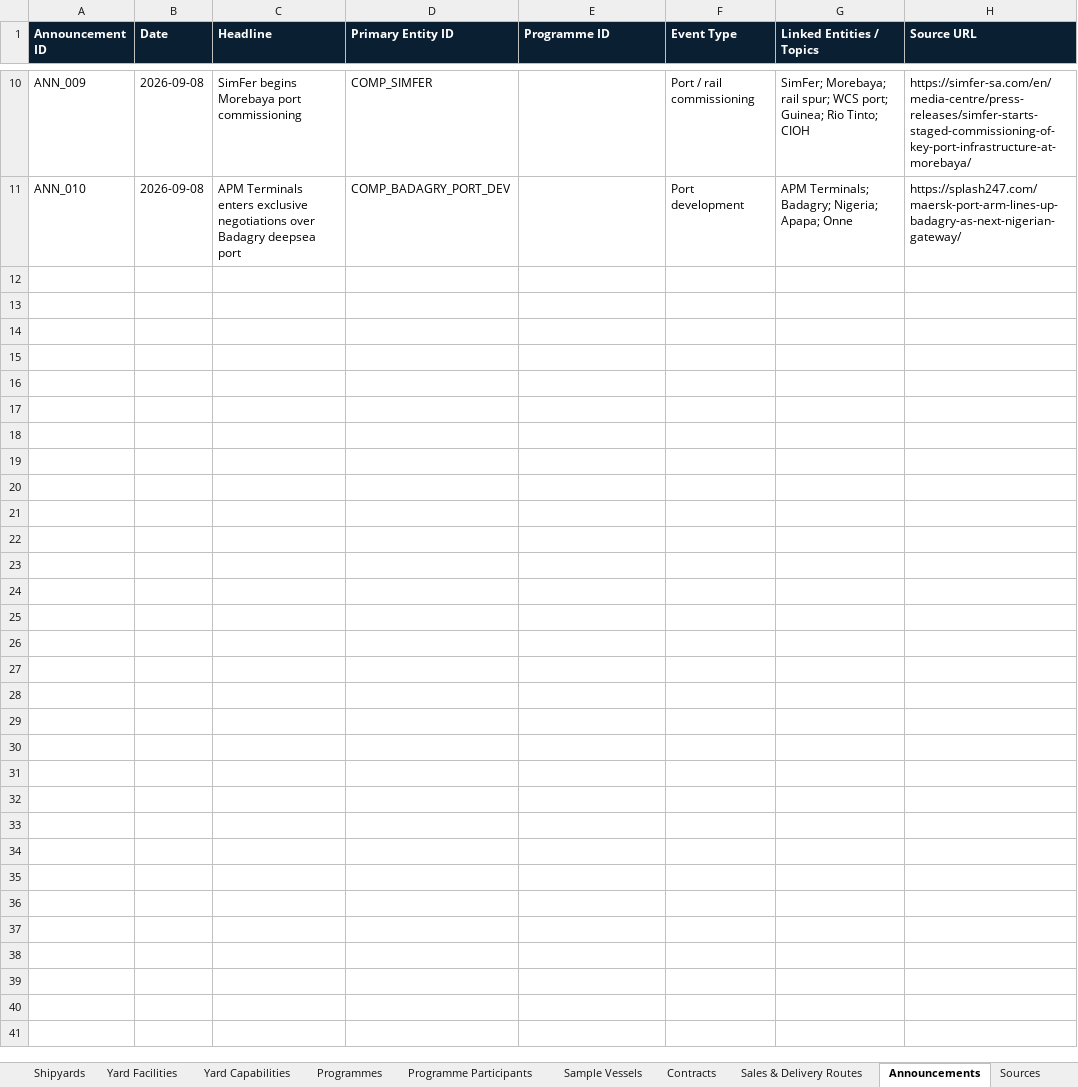
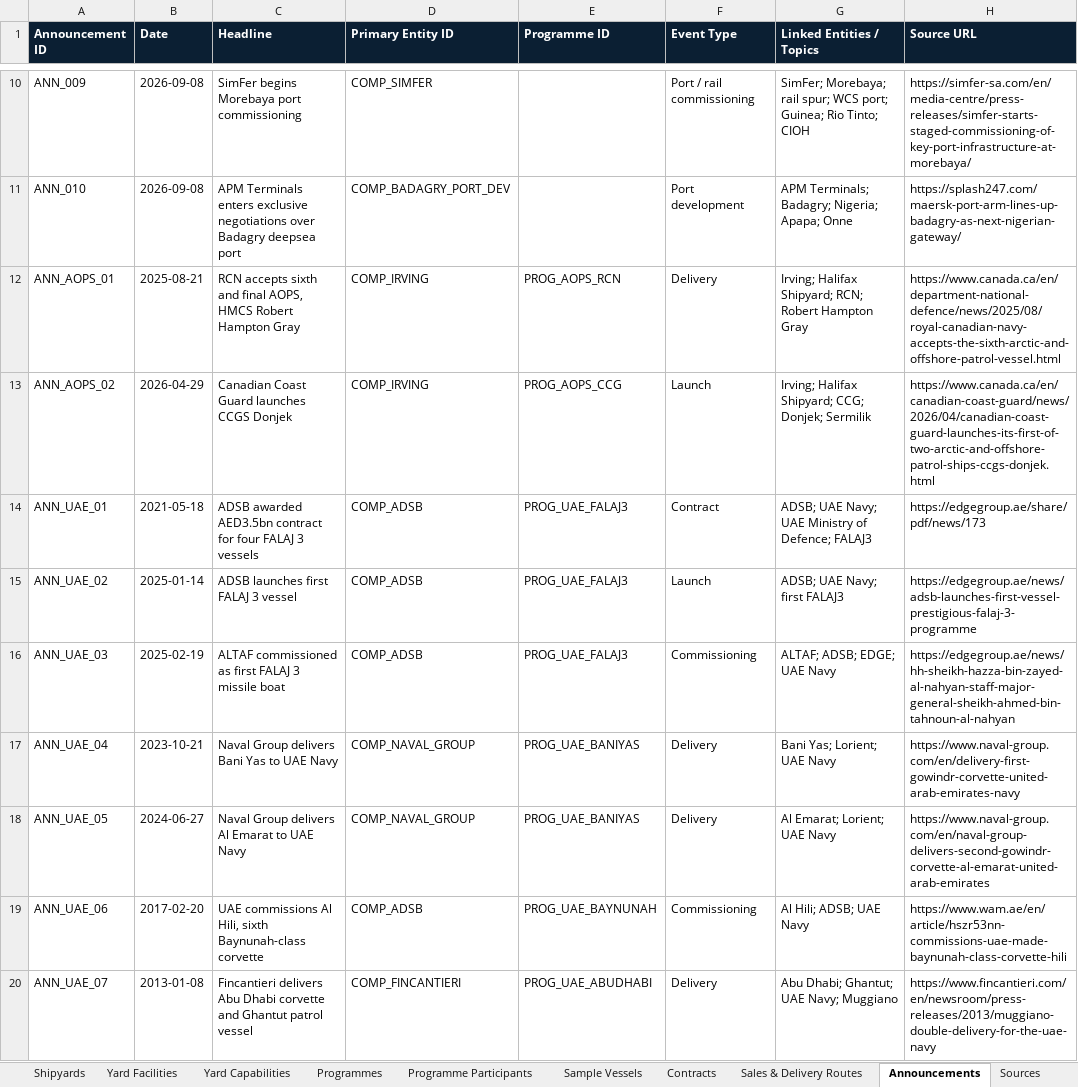
Before and after one commit to PNCIntel/pc-maritime-monitor, an Excel workbook: data/12_defence_shipbuilding.xlsx, sheet Announcements, drawn as a sheet; only a part is shown, gaps mark what is left out; values as stored, in another font and other column widths than the file's, no borders; the diff names each change by its address in the sheet, - before the commit and + after, or states it on an @@ line.

```diff
--- a/data/12_defence_shipbuilding.xlsx (sheet Announcements)
+++ b/data/12_defence_shipbuilding.xlsx (sheet Announcements)
+row 12: ANN_AOPS_01 | 2025-08-21 | RCN accepts sixth and final AOPS, HMCS Robert Hampton Gray | COMP_IRVING | PROG_AOPS_RCN | Delivery | Irving; Halifax Shipyard; RCN; Robert Hampton Gray | https://www.canada.ca/en/department-national-defence/news/2025/08/royal-canadian-navy-accepts-the-sixth-arctic-and-offshore-patrol-vessel.html
+row 13: ANN_AOPS_02 | 2026-04-29 | Canadian Coast Guard launches CCGS Donjek | COMP_IRVING | PROG_AOPS_CCG | Launch | Irving; Halifax Shipyard; CCG; Donjek; Sermilik | https://www.canada.ca/en/canadian-coast-guard/news/2026/04/canadian-coast-guard-launches-its-first-of-two-arctic-and-offshore-patrol-ships-ccgs-donjek.html
+row 14: ANN_UAE_01 | 2021-05-18 | ADSB awarded AED3.5bn contract for four FALAJ 3 vessels | COMP_ADSB | PROG_UAE_FALAJ3 | Contract | ADSB; UAE Navy; UAE Ministry of Defence; FALAJ3 | https://edgegroup.ae/share/pdf/news/173
+row 15: ANN_UAE_02 | 2025-01-14 | ADSB launches first FALAJ 3 vessel | COMP_ADSB | PROG_UAE_FALAJ3 | Launch | ADSB; UAE Navy; first FALAJ3 | https://edgegroup.ae/news/adsb-launches-first-vessel-prestigious-falaj-3-programme
+row 16: ANN_UAE_03 | 2025-02-19 | ALTAF commissioned as first FALAJ 3 missile boat | COMP_ADSB | PROG_UAE_FALAJ3 | Commissioning | ALTAF; ADSB; EDGE; UAE Navy | https://edgegroup.ae/news/hh-sheikh-hazza-bin-zayed-al-nahyan-staff-major-general-sheikh-ahmed-bin-tahnoun-al-nahyan
+row 17: ANN_UAE_04 | 2023-10-21 | Naval Group delivers Bani Yas to UAE Navy | COMP_NAVAL_GROUP | PROG_UAE_BANIYAS | Delivery | Bani Yas; Lorient; UAE Navy | https://www.naval-group.com/en/delivery-first-gowindr-corvette-united-arab-emirates-navy
+row 18: ANN_UAE_05 | 2024-06-27 | Naval Group delivers Al Emarat to UAE Navy | COMP_NAVAL_GROUP | PROG_UAE_BANIYAS | Delivery | Al Emarat; Lorient; UAE Navy | https://www.naval-group.com/en/naval-group-delivers-second-gowindr-corvette-al-emarat-united-arab-emirates
+row 19: ANN_UAE_06 | 2017-02-20 | UAE commissions Al Hili, sixth Baynunah-class corvette | COMP_ADSB | PROG_UAE_BAYNUNAH | Commissioning | Al Hili; ADSB; UAE Navy | https://www.wam.ae/en/article/hszr53nn-commissions-uae-made-baynunah-class-corvette-hili
+row 20: ANN_UAE_07 | 2013-01-08 | Fincantieri delivers Abu Dhabi corvette and Ghantut patrol vessel | COMP_FINCANTIERI | PROG_UAE_ABUDHABI | Delivery | Abu Dhabi; Ghantut; UAE Navy; Muggiano | https://www.fincantieri.com/en/newsroom/press-releases/2013/muggiano-double-delivery-for-the-uae-navy
```
Also changed, not shown: sheet Sample Vessels, sheet Sources, sheet Programmes, sheet Programme Participants, sheet Sales & Delivery Routes, sheet Contracts, 2 more sheets, other sheet tabs, data/01_core_entities.xlsx, 3 other files.
